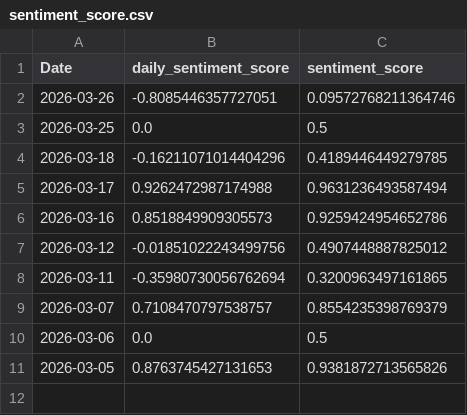
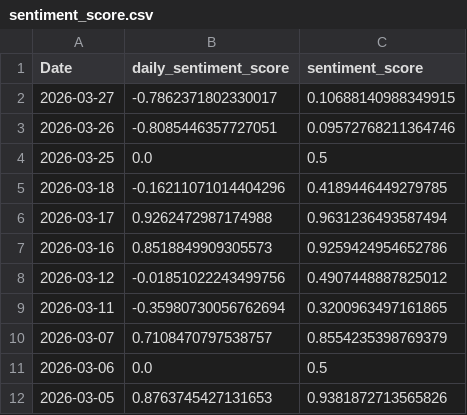
Before and after one commit to Rugved-Lohakare/smart-investment-advisor, a CSV file: data/processed/sentiment_score.csv, drawn as a sheet.

```diff
--- a/data/processed/sentiment_score.csv
+++ b/data/processed/sentiment_score.csv
@@ -1,2 +1,3 @@
 Date,daily_sentiment_score,sentiment_score
+2026-03-27,-0.7862371802330017,0.10688140988349915
 2026-03-26,-0.8085446357727051,0.09572768211364746
```
Also changed, not shown: data/processed/final_data_ml_ready.csv, data/processed/reliance_final_recommendations_v1.csv, 5 other files.
